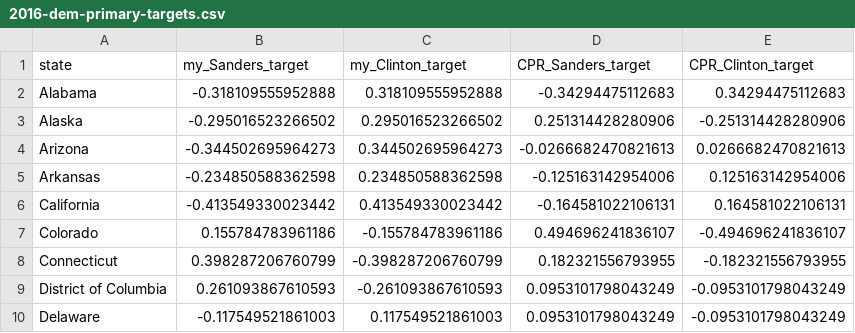
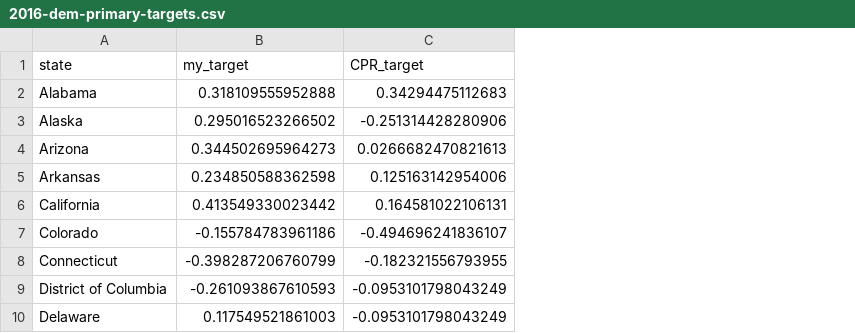
Before and after one commit to nibrivia/jekyll-now, a CSV file: _knitr/2016-dem-primary-targets.csv, drawn as a sheet; only a part is shown; removed rows and columns are numbered as before the commit, all else as after; the diff names each change by its address in the sheet, - before the commit and + after, or states it on an @@ line.

```diff
--- a/_knitr/2016-dem-primary-targets.csv
+++ b/_knitr/2016-dem-primary-targets.csv
-column B (my_Sanders_target), rows 2-10: -0.318109555952888 | -0.295016523266502 | -0.344502695964273 | -0.234850588362598 | -0.413549330023442 | 0.155784783961186 | 0.398287206760799 | 0.261093867610593 | -0.117549521861003
-column D (CPR_Sanders_target), rows 2-10: -0.34294475112683 | 0.251314428280906 | -0.0266682470821613 | -0.125163142954006 | -0.164581022106131 | 0.494696241836107 | 0.182321556793955 | 0.0953101798043249 | 0.0953101798043249
-B1: my_Clinton_target
+B1: my_target
-C1: CPR_Clinton_target
+C1: CPR_target
```
Also changed, not shown: 5 other files.
